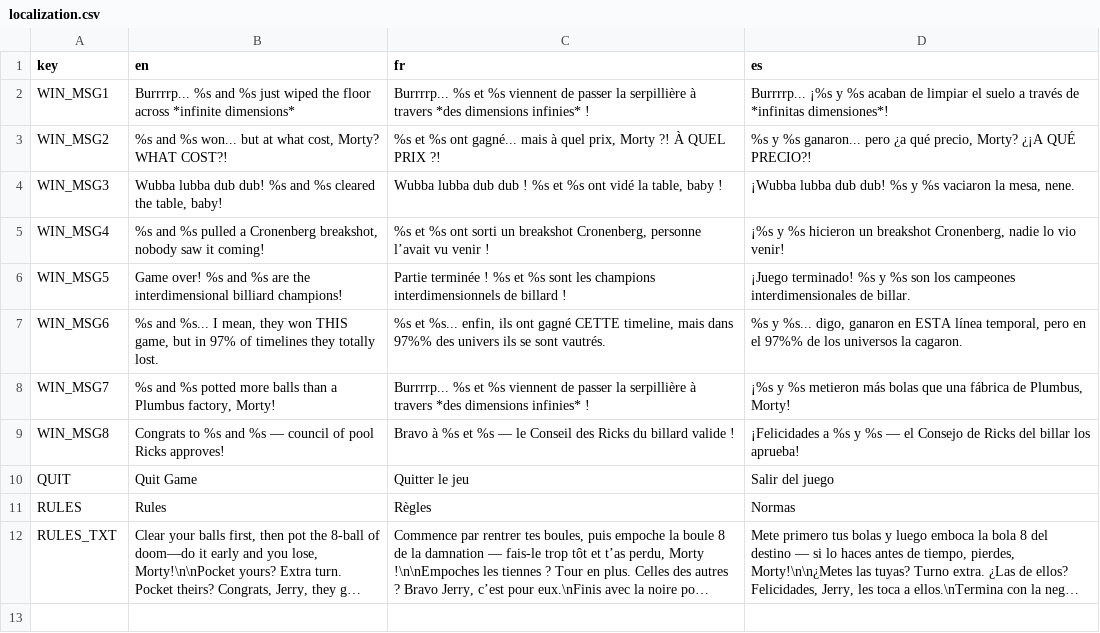
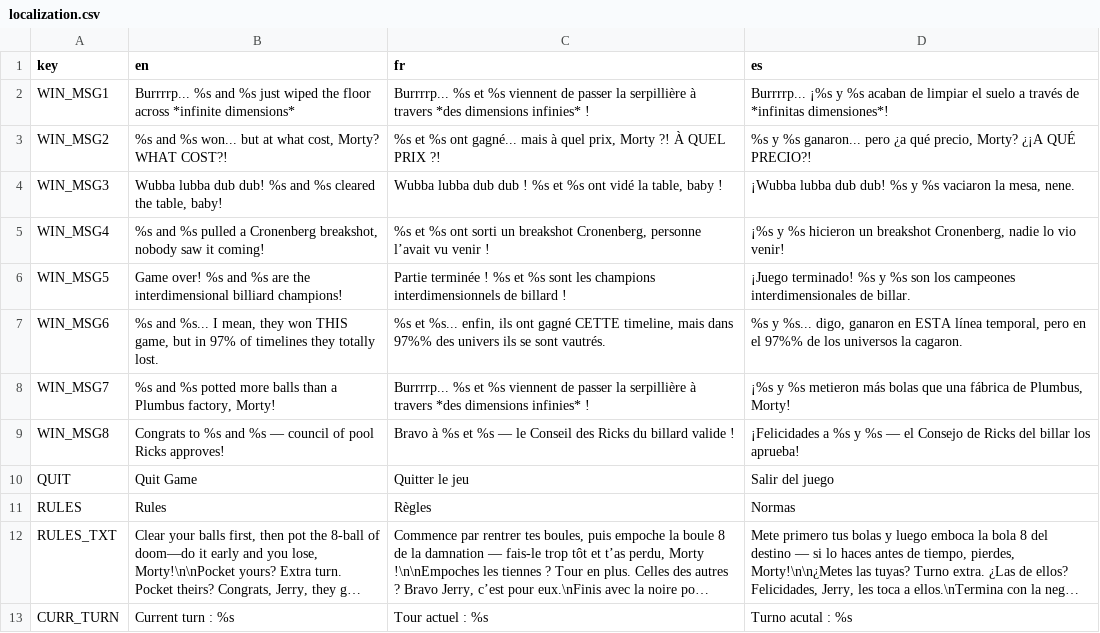
Before and after one commit to Saiban0/Rick-Morty_pool, a CSV file: localization/localization.csv, drawn as a sheet; long unchanged cells end in …; the diff names each change by its address in the sheet, - before the commit and + after, or states it on an @@ line.

```diff
--- a/localization/localization.csv
+++ b/localization/localization.csv
+row 13: CURR_TURN | Current turn : %s | Tour actuel : %s | Turno acutal : %s
```
Also changed, not shown: 3 other files.
